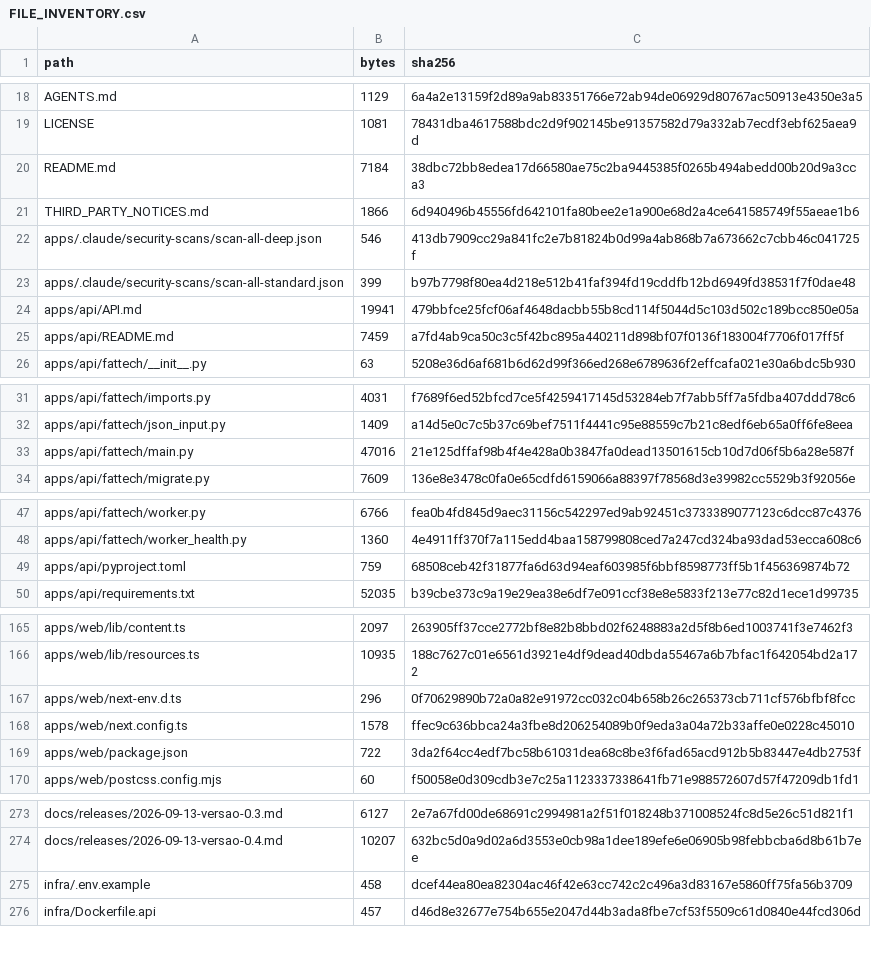
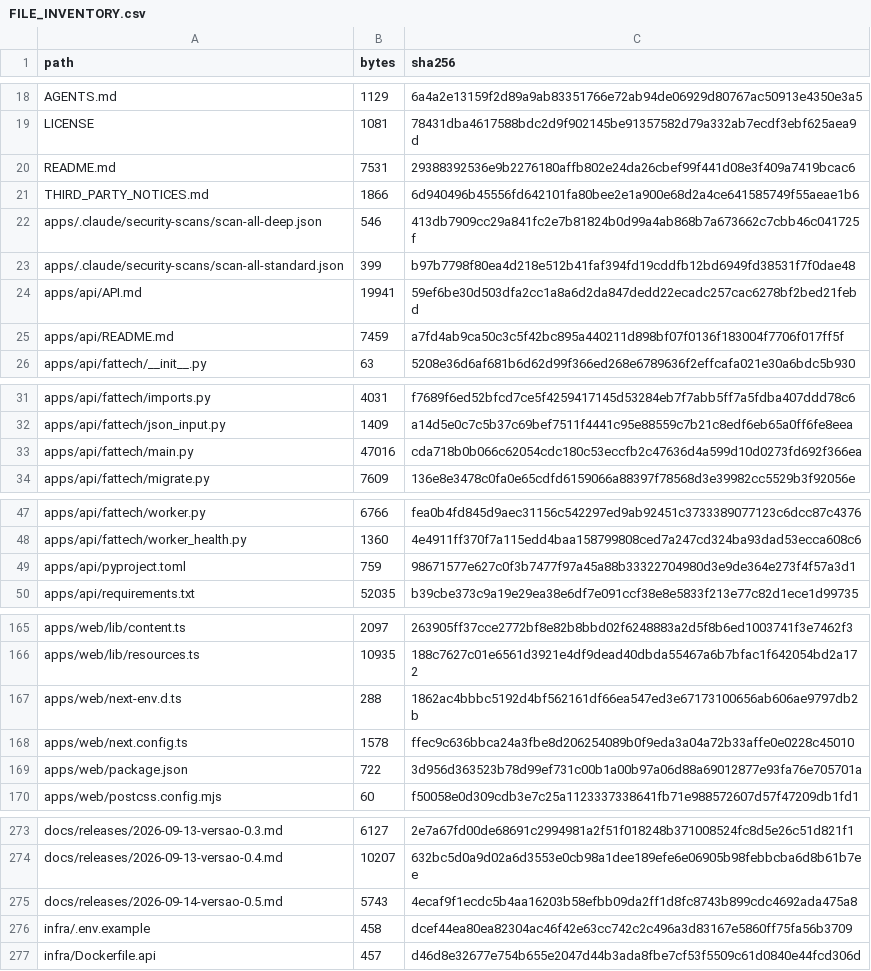
Before and after one commit to ShunWalChin/FATTechCRMPro, a CSV file: docs/FILE_INVENTORY.csv, drawn as a sheet; only a part is shown, gaps mark what is left out; the diff covers the shown part only.

```diff
--- a/docs/FILE_INVENTORY.csv
+++ b/docs/FILE_INVENTORY.csv
@@ -19,3 +19,3 @@ AGENTS.md,1129,6a4a2e13159f2d89a9ab83351766e72ab94de06929d80767ac50913e4350e3a5
 LICENSE,1081,78431dba4617588bdc2d9f902145be91357582d79a332ab7ecdf3ebf625aea9d
-README.md,7184,38dbc72bb8edea17d66580ae75c2ba9445385f0265b494abedd00b20d9a3cca3
+README.md,7531,29388392536e9b2276180affb802e24da26cbef99f441d08e3f409a7419bcac6
 THIRD_PARTY_NOTICES.md,1866,6d940496b45556fd642101fa80bee2e1a900e68d2a4ce641585749f55aeae1b6
@@ -23,3 +23,3 @@ apps/.claude/security-scans/scan-all-deep.json,546,413db7909cc29a841fc2e7b81824b
 apps/.claude/security-scans/scan-all-standard.json,399,b97b7798f80ea4d218e512b41faf394fd19cddfb12bd6949fd38531f7f0dae48
-apps/api/API.md,19941,479bbfce25fcf06af4648dacbb55b8cd114f5044d5c103d502c189bcc850e05a
+apps/api/API.md,19941,59ef6be30d503dfa2cc1a8a6d2da847dedd22ecadc257cac6278bf2bed21febd
 apps/api/README.md,7459,a7fd4ab9ca50c3c5f42bc895a440211d898bf07f0136f183004f7706f017ff5f
@@ -32,3 +32,3 @@ apps/api/fattech/imports.py,4031,f7689f6ed52bfcd7ce5f4259417145d53284eb7f7abb5ff
 apps/api/fattech/json_input.py,1409,a14d5e0c7c5b37c69bef7511f4441c95e88559c7b21c8edf6eb65a0ff6fe8eea
-apps/api/fattech/main.py,47016,21e125dffaf98b4f4e428a0b3847fa0dead13501615cb10d7d06f5b6a28e587f
+apps/api/fattech/main.py,47016,cda718b0b066c62054cdc180c53eccfb2c47636d4a599d10d0273fd692f366ea
 apps/api/fattech/migrate.py,7609,136e8e3478c0fa0e65cdfd6159066a88397f78568d3e39982cc5529b3f92056e
@@ -48,3 +48,3 @@ apps/api/fattech/worker.py,6766,fea0b4fd845d9aec31156c542297ed9ab92451c373338907
 apps/api/fattech/worker_health.py,1360,4e4911ff370f7a115edd4baa158799808ced7a247cd324ba93dad53ecca608c6
-apps/api/pyproject.toml,759,68508ceb42f31877fa6d63d94eaf603985f6bbf8598773ff5b1f456369874b72
+apps/api/pyproject.toml,759,98671577e627c0f3b7477f97a45a88b33322704980d3e9de364e273f4f57a3d1
 apps/api/requirements.txt,52035,b39cbe373c9a19e29ea38e6df7e091ccf38e8e5833f213e77c82d1ece1d99735
@@ -166,5 +166,5 @@ apps/web/lib/content.ts,2097,263905ff37cce2772bf8e82b8bbd02f6248883a2d5f8b6ed100
 apps/web/lib/resources.ts,10935,188c7627c01e6561d3921e4df9dead40dbda55467a6b7bfac1f642054bd2a172
-apps/web/next-env.d.ts,296,0f70629890b72a0a82e91972cc032c04b658b26c265373cb711cf576bfbf8fcc
+apps/web/next-env.d.ts,288,1862ac4bbbc5192d4bf562161df66ea547ed3e67173100656ab606ae9797db2b
 apps/web/next.config.ts,1578,ffec9c636bbca24a3fbe8d206254089b0f9eda3a04a72b33affe0e0228c45010
-apps/web/package.json,722,3da2f64cc4edf7bc58b61031dea68c8be3f6fad65acd912b5b83447e4db2753f
+apps/web/package.json,722,3d956d363523b78d99ef731c00b1a00b97a06d88a69012877e93fa76e705701a
 apps/web/postcss.config.mjs,60,f50058e0d309cdb3e7c25a1123337338641fb71e988572607d57f47209db1fd1
@@ -274,2 +274,3 @@ docs/releases/2026-09-13-versao-0.3.md,6127,2e7a67fd00de68691c2994981a2f51f01824
 docs/releases/2026-09-13-versao-0.4.md,10207,632bc5d0a9d02a6d3553e0cb98a1dee189efe6e06905b98febbcba6d8b61b7ee
+docs/releases/2026-09-14-versao-0.5.md,5743,4ecaf9f1ecdc5b4aa16203b58efbb09da2ff1d8fc8743b899cdc4692ada475a8
 infra/.env.example,458,dcef44ea80ea82304ac46f42e63cc742c2c496a3d83167e5860ff75fa56b3709
```
Also changed, not shown: 1 edited cell elsewhere in this file, 8 other files.
